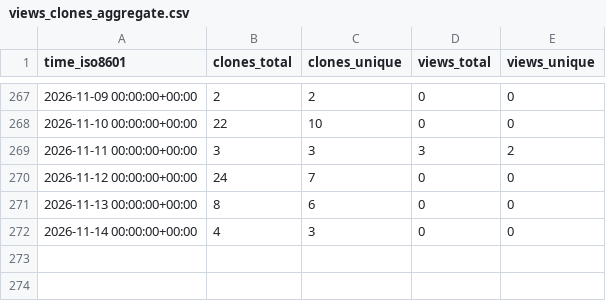
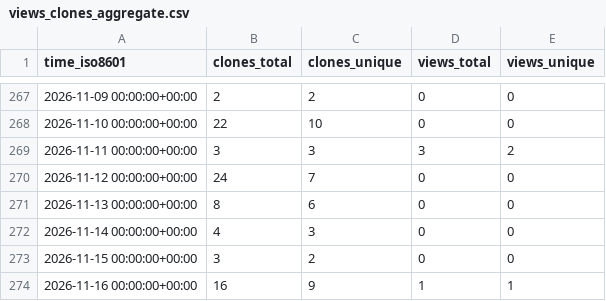
Before and after one commit to olafglad/clipSlots, a CSV file: olafglad/clipSlots/ghrs-data/views_clones_aggregate.csv, drawn as a sheet; only a part is shown, gaps mark what is left out.

```diff
--- a/olafglad/clipSlots/ghrs-data/views_clones_aggregate.csv
+++ b/olafglad/clipSlots/ghrs-data/views_clones_aggregate.csv
@@ -272 +272,3 @@ time_iso8601,clones_total,clones_unique,views_total,views_unique
 2026-11-14 00:00:00+00:00,4,3,0,0
+2026-11-15 00:00:00+00:00,3,2,0,0
+2026-11-16 00:00:00+00:00,16,9,1,1
```
Also changed, not shown: 1 other file.
